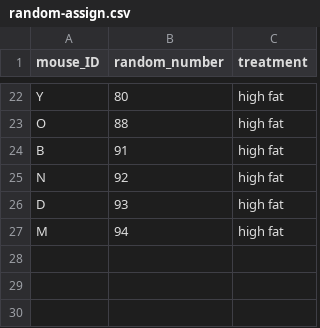
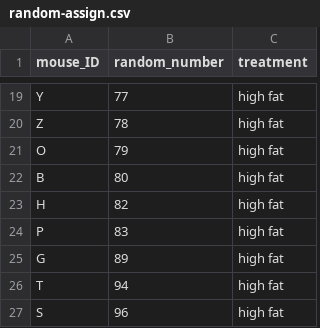
Before and after one commit to carpentries-incubator/statistical-experimental-design, a CSV file: data/random-assign.csv, drawn as a sheet; only a part is shown, gaps mark what is left out; the diff covers the shown part only.

```diff
--- a/data/random-assign.csv
+++ b/data/random-assign.csv
@@ -22,6 +19,9 @@
-"Y",80,"high fat"
-"O",88,"high fat"
-"B",91,"high fat"
-"N",92,"high fat"
-"D",93,"high fat"
-"M",94,"high fat"
+"Y",77,"high fat"
+"Z",78,"high fat"
+"O",79,"high fat"
+"B",80,"high fat"
+"H",82,"high fat"
+"P",83,"high fat"
+"G",89,"high fat"
+"T",94,"high fat"
+"S",96,"high fat"
```
Also changed, not shown: 11 added rows, 14 removed rows and 8 edited cells elsewhere in this file, 2 other files.
